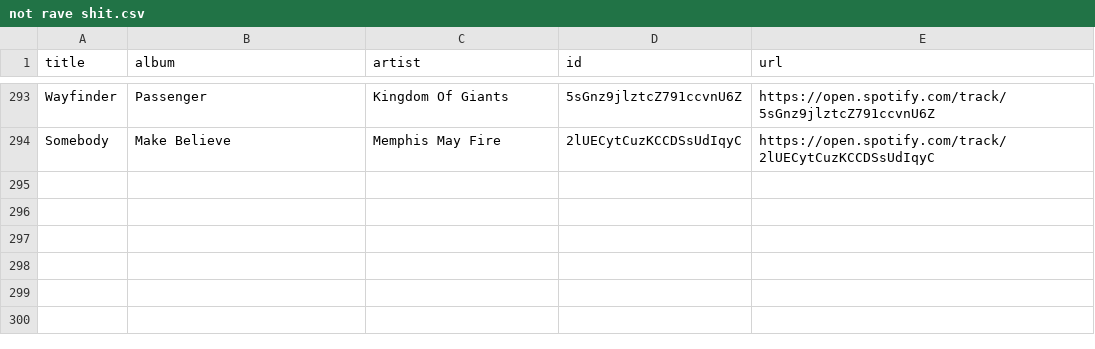
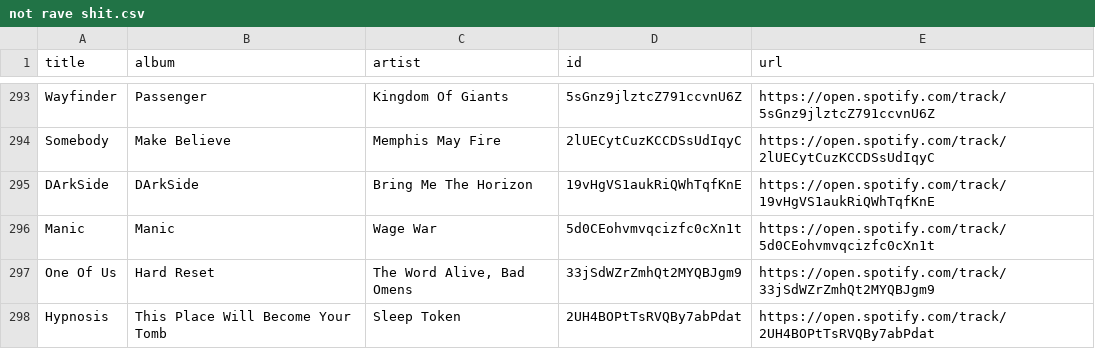
Before and after one commit to unex/dews_beats, a CSV file: playlists/not rave shit.csv, drawn as a sheet; only a part is shown, gaps mark what is left out; the diff names each change by its address in the sheet, - before the commit and + after, or states it on an @@ line.

```diff
--- a/playlists/not rave shit.csv
+++ b/playlists/not rave shit.csv
+row 295: DArkSide | DArkSide | Bring Me The Horizon | 19vHgVS1aukRiQWhTqfKnE | https://open.spotify.com/track/19vHgVS1aukRiQWhTqfKnE
+row 296: Manic | Manic | Wage War | 5d0CEohvmvqcizfc0cXn1t | https://open.spotify.com/track/5d0CEohvmvqcizfc0cXn1t
+row 297: One Of Us | Hard Reset | The Word Alive, Bad Omens | 33jSdWZrZmhQt2MYQBJgm9 | https://open.spotify.com/track/33jSdWZrZmhQt2MYQBJgm9
+row 298: Hypnosis | This Place Will Become Your Tomb | Sleep Token | 2UH4BOPtTsRVQBy7abPdat | https://open.spotify.com/track/2UH4BOPtTsRVQBy7abPdat
```
Also changed, not shown: playlists/Chill Tracks.csv, playlists/Dance Classics.csv, 3 other files.
